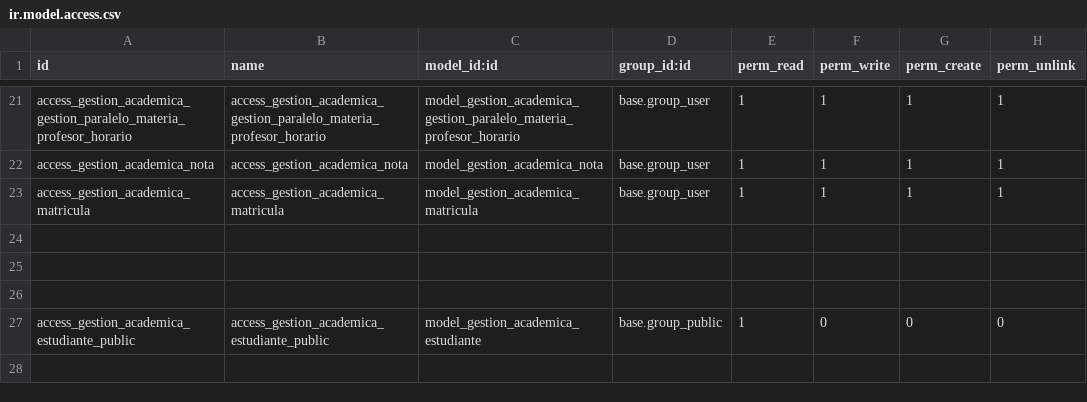
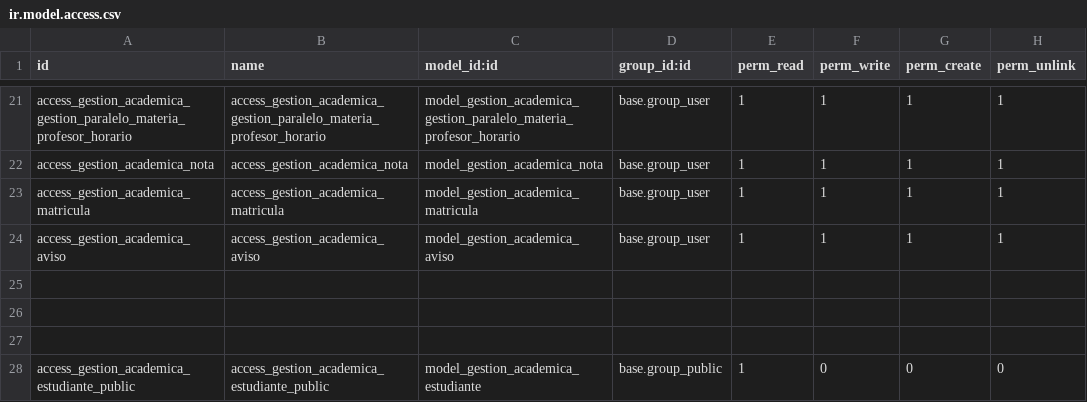
Before and after one commit to MABO262001/odoo-v17-2doParcial, a CSV file: addons/ga/security/ir.model.access.csv, drawn as a sheet; only a part is shown, gaps mark what is left out.

```diff
--- a/addons/ga/security/ir.model.access.csv
+++ b/addons/ga/security/ir.model.access.csv
@@ -23,2 +23,3 @@ access_gestion_academica_nota,access_gestion_academica_nota,model_gestion_academ
 access_gestion_academica_matricula,access_gestion_academica_matricula,model_gestion_academica_matricula,base.group_user,1,1,1,1
+access_gestion_academica_aviso,access_gestion_academica_aviso,model_gestion_academica_aviso,base.group_user,1,1,1,1
 
```
Also changed, not shown: 13 other files.
